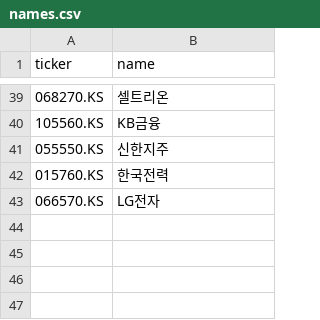
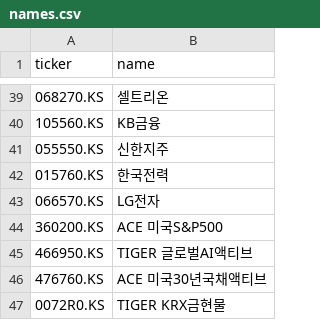
Before and after one commit to kimhyuntae0423-art/stock-coin-dashboard, a CSV file: names.csv, drawn as a sheet; only a part is shown, gaps mark what is left out; the diff names each change by its address in the sheet, - before the commit and + after, or states it on an @@ line.

```diff
--- a/names.csv
+++ b/names.csv
+row 44: 360200.KS | ACE 미국S&P500
+row 45: 466950.KS | TIGER 글로벌AI액티브
+row 46: 476760.KS | ACE 미국30년국채액티브
+row 47: 0072R0.KS | TIGER KRX금현물
```
